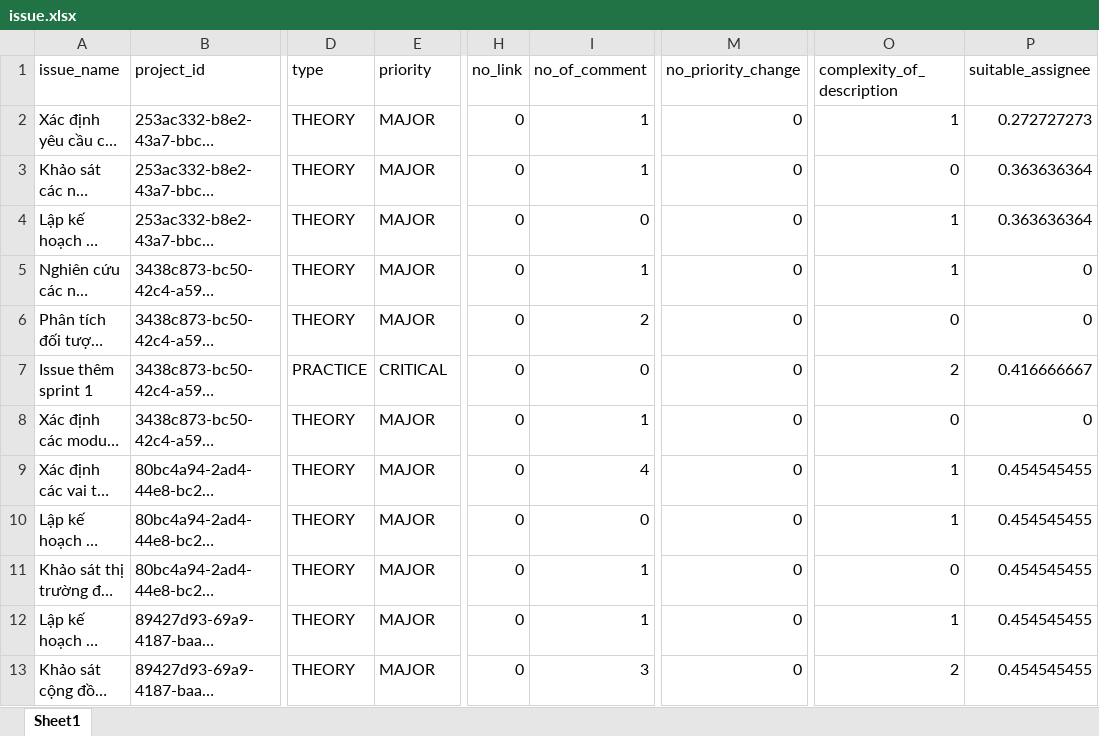
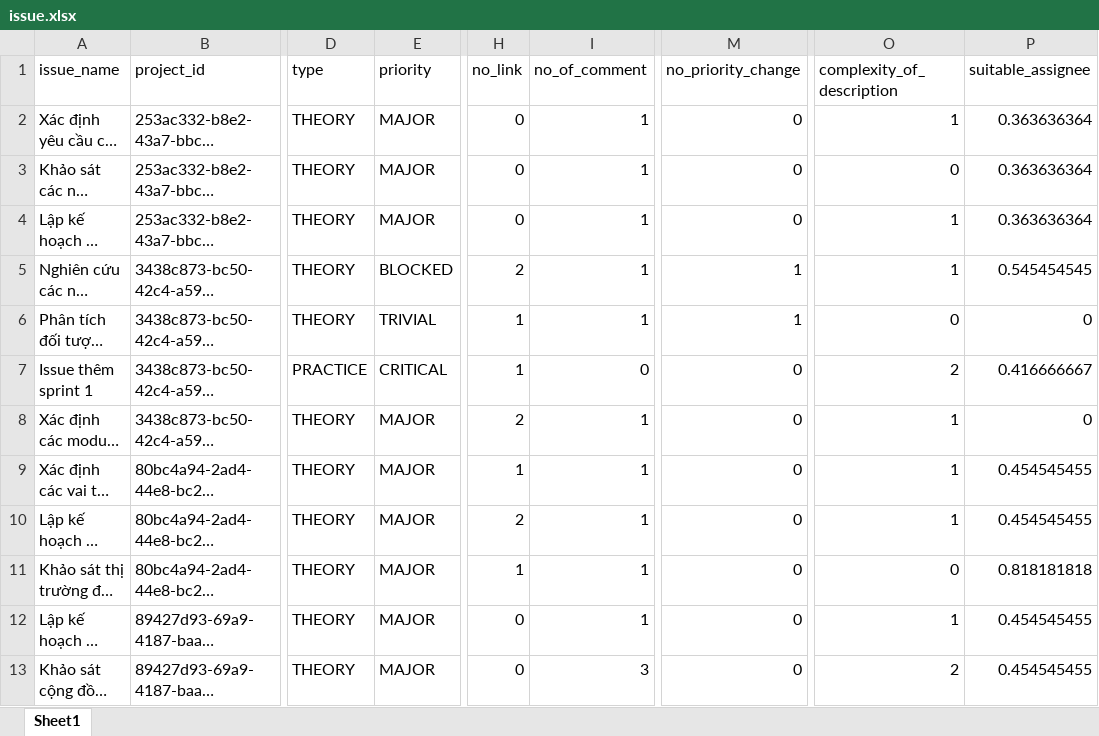
Before and after one commit to tandang2003/KLTN-Agile-Scrum-Tuan-Duc, an Excel workbook: resources/data/30/Lập trình Web 2025/issue.xlsx, sheet Sheet1, drawn as a sheet; only a part is shown, gaps mark what is left out; long unchanged cells end in …; values as stored, in another font and other column widths than the file's, no borders; the diff covers the shown part only; the diff names each change by its address in the sheet, - before the commit and + after, or states it on an @@ line.

Commit message:
Data (#233)

```diff
--- a/resources/data/30/Lập trình Web 2025/issue.xlsx (sheet Sheet1)
+++ b/resources/data/30/Lập trình Web 2025/issue.xlsx (sheet Sheet1)
-P2 (suitable_assignee): 0.272727273
+P2 (suitable_assignee): 0.363636364
-I4 (no_of_comment): 0
+I4 (no_of_comment): 1
-E5 (priority): MAJOR
+E5 (priority): BLOCKED
-H5 (no_link): 0
+H5 (no_link): 2
-M5:M6 (no_priority_change): 0
+M5:M6 (no_priority_change): 1
-P5 (suitable_assignee): 0
+P5 (suitable_assignee): 0.545454545
-E6 (priority): MAJOR
+E6 (priority): TRIVIAL
-H6:H7 (no_link): 0
+H6:H7 (no_link): 1
-I6 (no_of_comment): 2
+I6 (no_of_comment): 1
-H8 (no_link): 0
+H8 (no_link): 2
-O8 (complexity_of_description): 0
+O8 (complexity_of_description): 1
-H9 (no_link): 0
+H9 (no_link): 1
-I9 (no_of_comment): 4
+I9 (no_of_comment): 1
-H10 (no_link): 0
+H10 (no_link): 2
-I10 (no_of_comment): 0
+I10 (no_of_comment): 1
-H11 (no_link): 0
+H11 (no_link): 1
-P11 (suitable_assignee): 0.454545455
+P11 (suitable_assignee): 0.818181818
```
Also changed, not shown: 37 added rows and 25 edited cells elsewhere in this sheet, resources/data/30/Lập trình Web 2025/sprint.xlsx, 42 other files.
